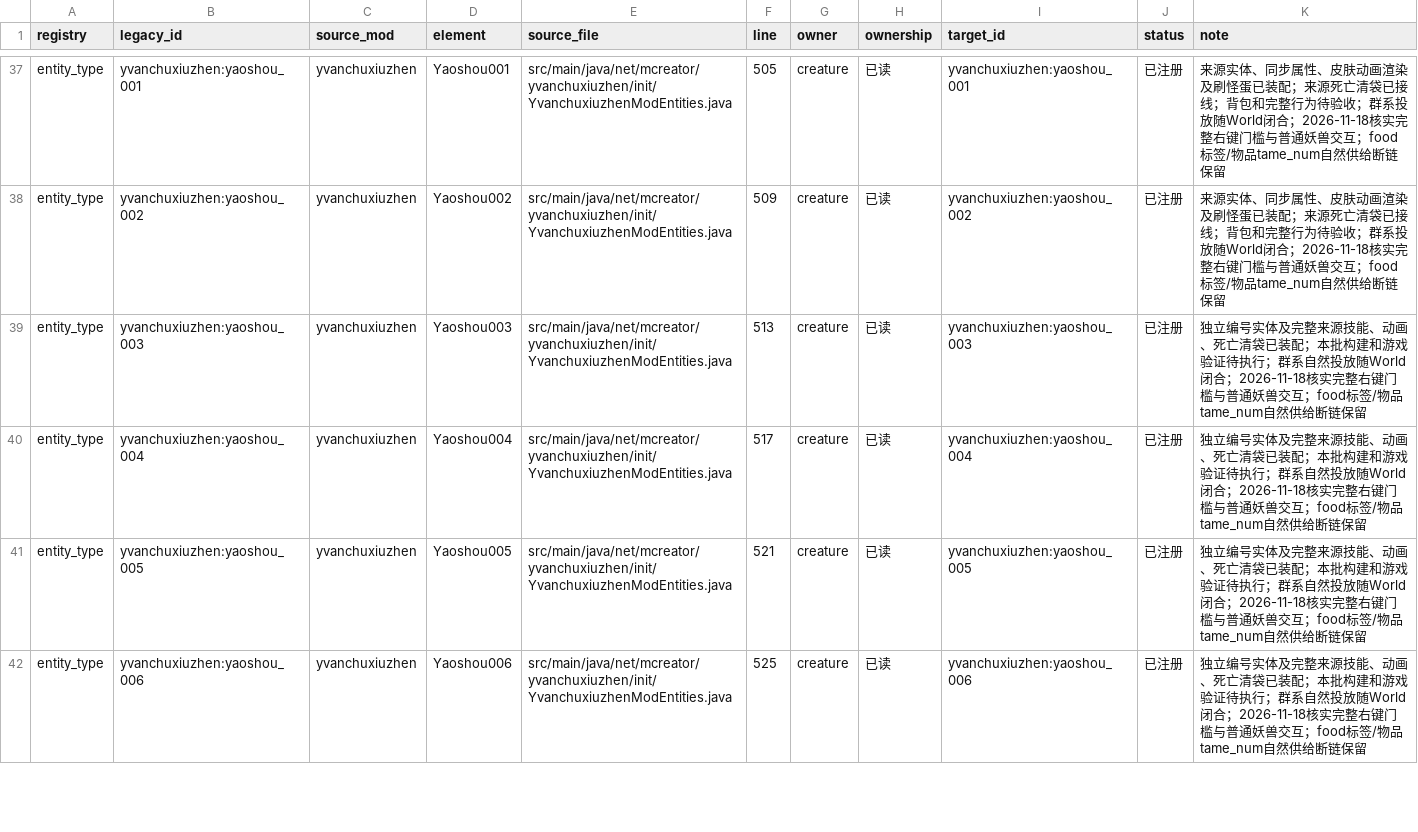
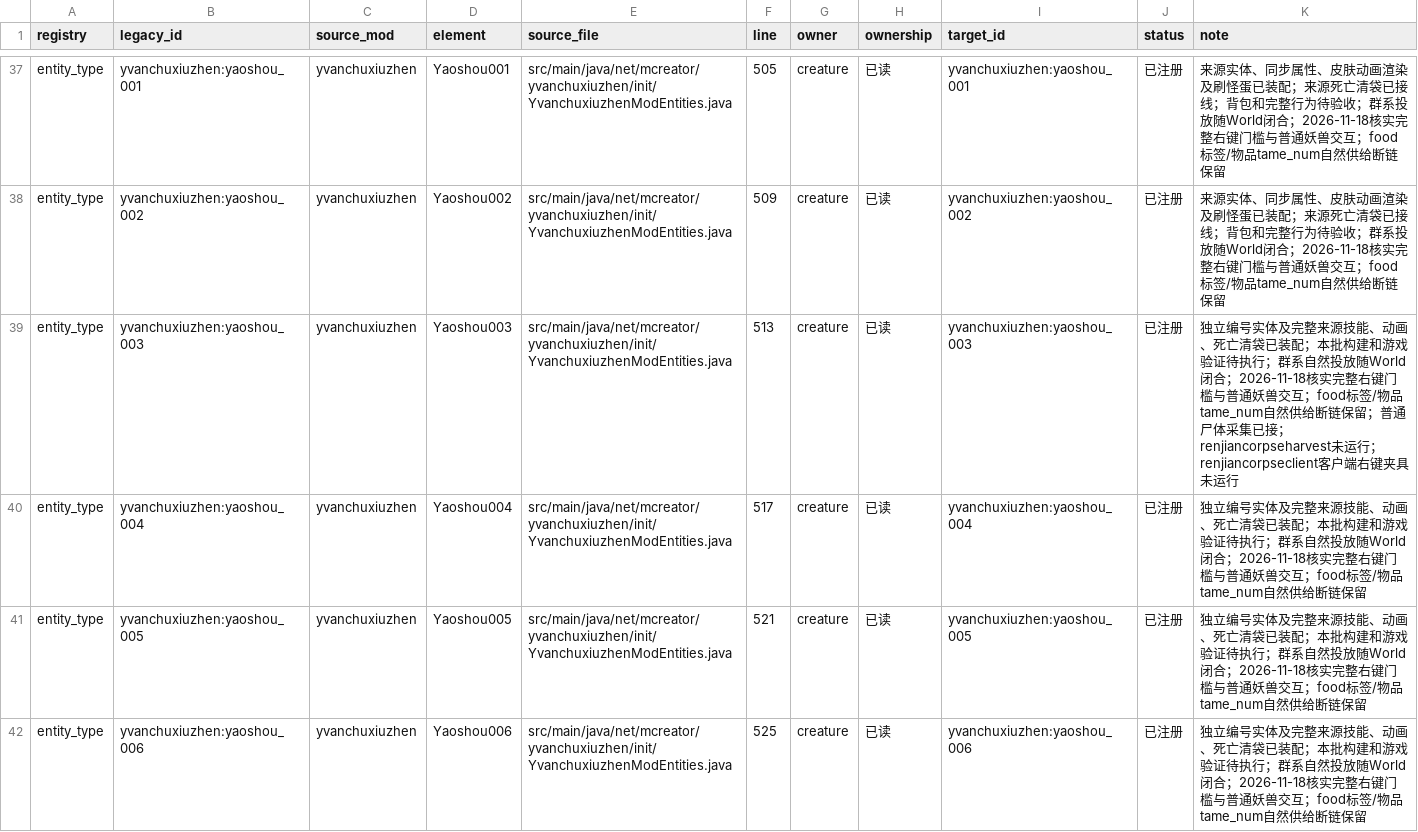
Before and after one commit to Shane77ly/yvanchuxiuzhen-1.21.1, a CSV file: docs/systems/creature/ledger/content.csv, drawn as a sheet; only a part is shown, gaps mark what is left out.

```diff
--- a/docs/systems/creature/ledger/content.csv
+++ b/docs/systems/creature/ledger/content.csv
@@ -38,3 +38,3 @@ entity_type,yvanchuxiuzhen:yaoshou_001,yvanchuxiuzhen,Yaoshou001,src/main/java/n
 entity_type,yvanchuxiuzhen:yaoshou_002,yvanchuxiuzhen,Yaoshou002,src/main/java/net/mcreator/yvanchuxiuzhen/init/YvanchuxiuzhenModEntities.java,509,creature,已读,yvanchuxiuzhen:yaoshou_002,已注册,来源实体、同步属性、皮肤动画渲染及刷怪蛋已装配；来源死亡清袋已接线；背包和完整行为待验收；群系投放随World闭合；2026-11-18核实完整右键门槛与普通妖兽交互；food标签/物品tame_num自然供给断链保留
-entity_type,yvanchuxiuzhen:yaoshou_003,yvanchuxiuzhen,Yaoshou003,src/main/java/net/mcreator/yvanchuxiuzhen/init/YvanchuxiuzhenModEntities.java,513,creature,已读,yvanchuxiuzhen:yaoshou_003,已注册,独立编号实体及完整来源技能、动画、死亡清袋已装配；本批构建和游戏验证待执行；群系自然投放随World闭合；2026-11-18核实完整右键门槛与普通妖兽交互；food标签/物品tame_num自然供给断链保留
+entity_type,yvanchuxiuzhen:yaoshou_003,yvanchuxiuzhen,Yaoshou003,src/main/java/net/mcreator/yvanchuxiuzhen/init/YvanchuxiuzhenModEntities.java,513,creature,已读,yvanchuxiuzhen:yaoshou_003,已注册,独立编号实体及完整来源技能、动画、死亡清袋已装配；本批构建和游戏验证待执行；群系自然投放随World闭合；2026-11-18核实完整右键门槛与普通妖兽交互；food标签/物品tame_num自然供给断链保留；普通尸体采集已接；renjiancorpseharvest未运行；renjiancorpseclient客户端右键夹具未运行
 entity_type,yvanchuxiuzhen:yaoshou_004,yvanchuxiuzhen,Yaoshou004,src/main/java/net/mcreator/yvanchuxiuzhen/init/YvanchuxiuzhenModEntities.java,517,creature,已读,yvanchuxiuzhen:yaoshou_004,已注册,独立编号实体及完整来源技能、动画、死亡清袋已装配；本批构建和游戏验证待执行；群系自然投放随World闭合；2026-11-18核实完整右键门槛与普通妖兽交互；food标签/物品tame_num自然供给断链保留
```
Also changed, not shown: docs/systems/creature/ledger/source-evidence.csv, 8 other files.
